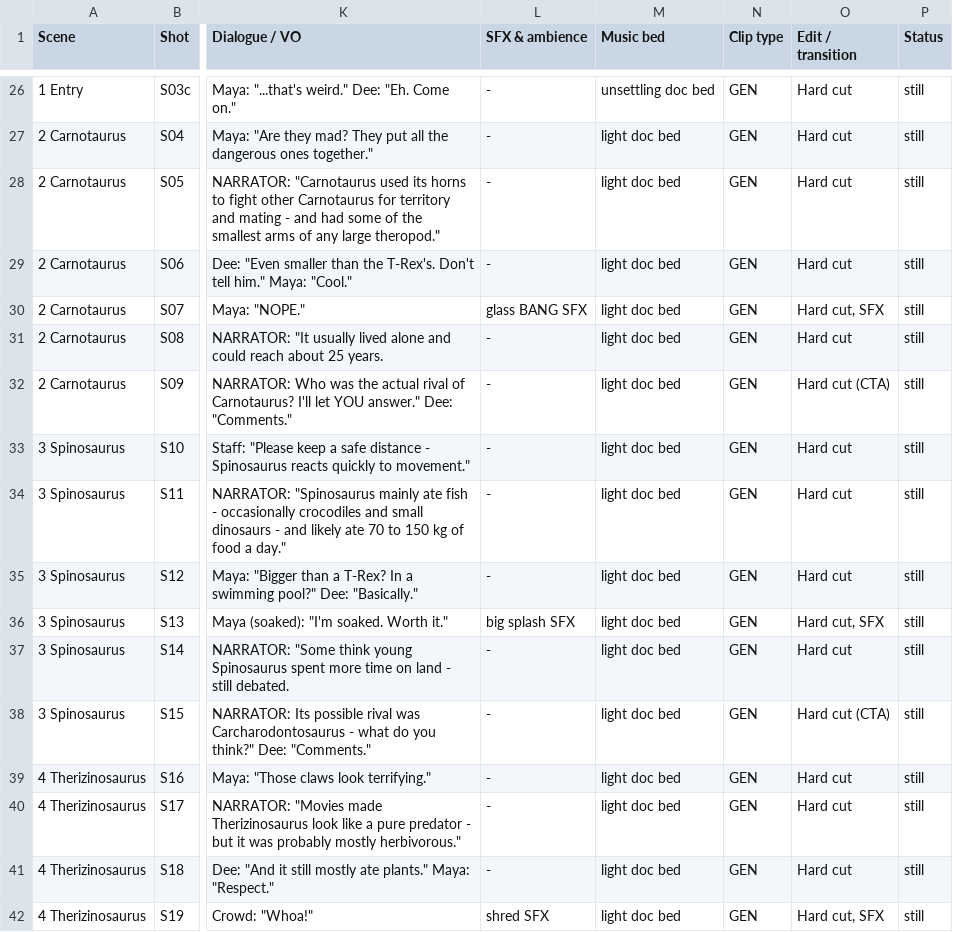
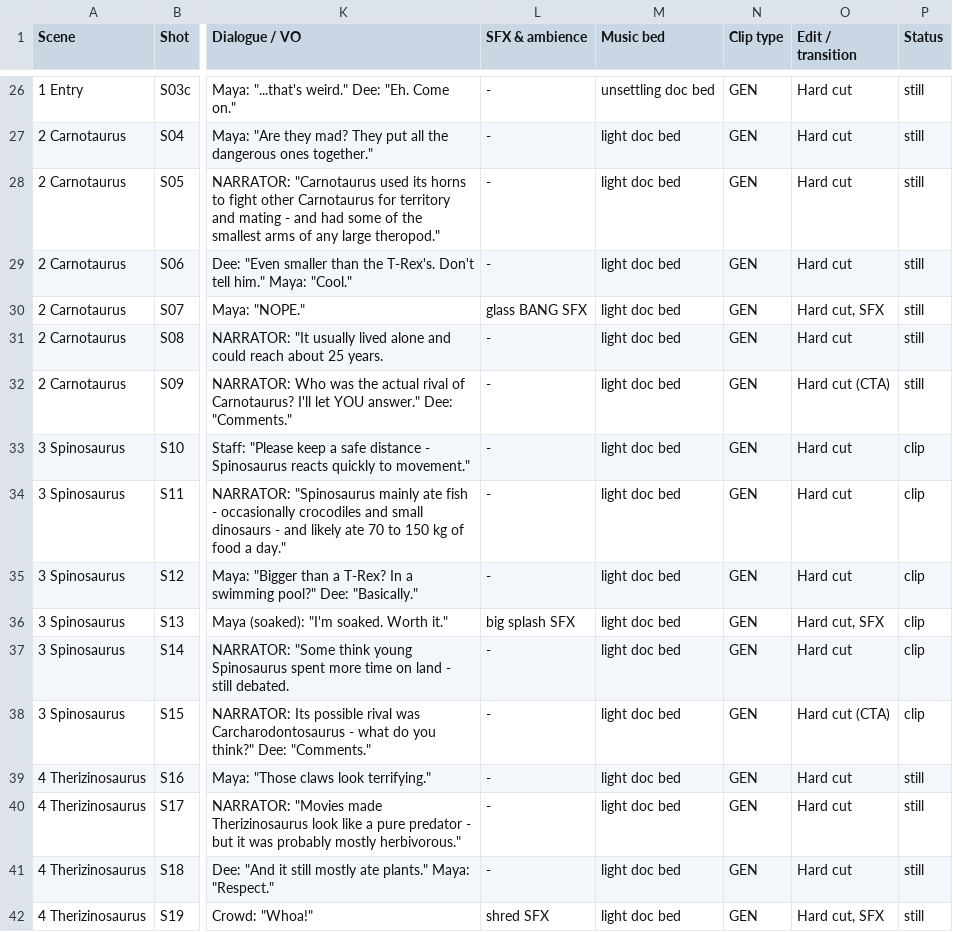
Before and after one commit to Manager581/youtube-automation-production, a TSV file: dinoverse_clone/episode_01_omega_rex/STORYBOARD.tsv, drawn as a sheet; only a part is shown, gaps mark what is left out; the diff names each change by its address in the sheet, - before the commit and + after, or states it on an @@ line.

Commit message:
Dinoverse: Spinosaurus scene i2v DONE — 6 Grok clips S10-S15 (1264x720, 6s), clipboard-paste upload pipeline; status=clip

```diff
--- a/dinoverse_clone/episode_01_omega_rex/STORYBOARD.tsv
+++ b/dinoverse_clone/episode_01_omega_rex/STORYBOARD.tsv
-P33:P38 (Status): still
+P33:P38 (Status): clip
```
Also changed, not shown: 1 other file.
